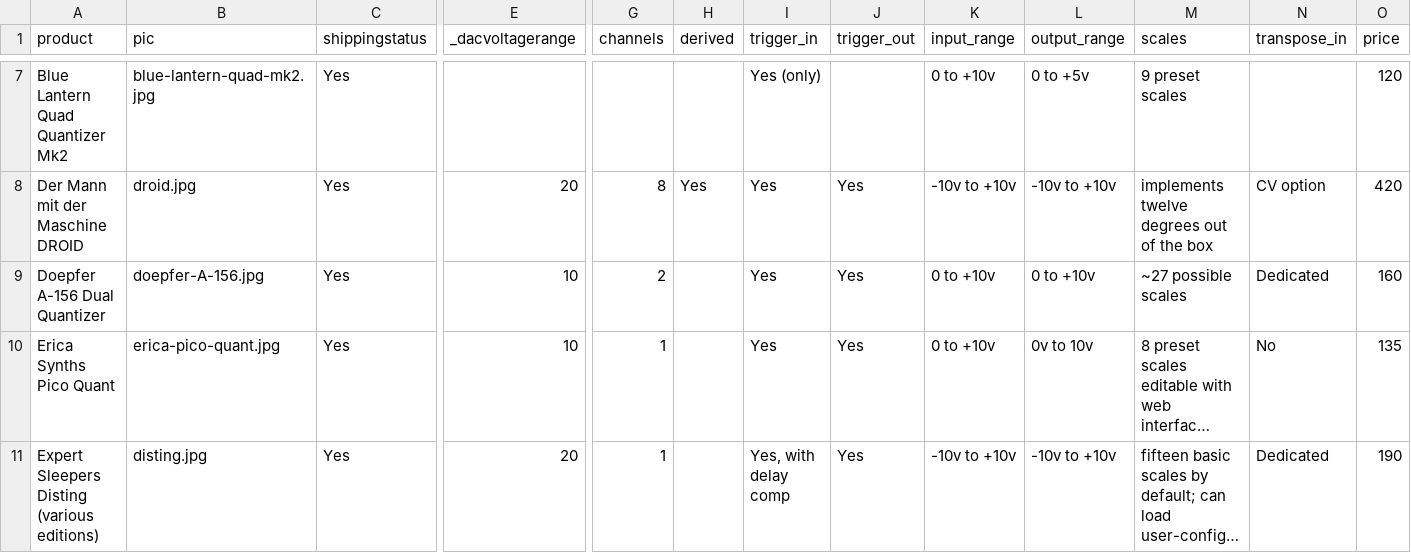
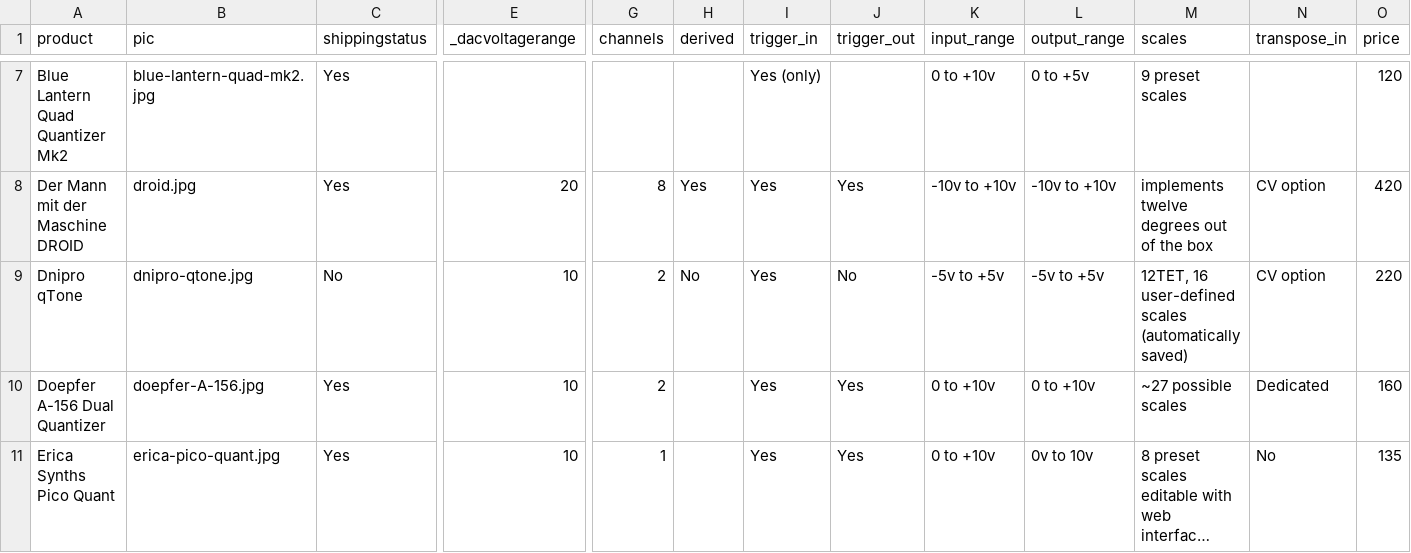
Before and after one commit to mdoudoroff/doudoroff.com, a CSV file: quantizers/quantizers.csv, drawn as a sheet; only a part is shown, gaps mark what is left out; the shorter side is filled out with more unchanged rows; long unchanged cells end in …; rows hold the shown columns only; the diff names each change by its address in the sheet, - before the commit and + after, or states it on an @@ line.

```diff
--- a/quantizers/quantizers.csv
+++ b/quantizers/quantizers.csv
+row 9: Dnipro qTone | dnipro-qtone.jpg | No | 10 | 2 | No | Yes | No | -5v to +5v | -5v to +5v | 12TET, 16 user-defined scales (automatically saved) | CV option | 220
```
Also changed, not shown: 5 other files.
